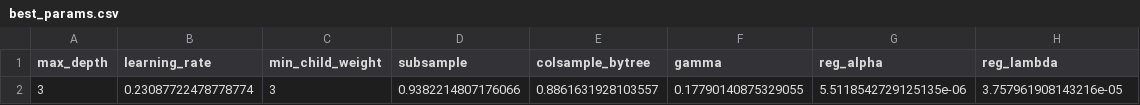
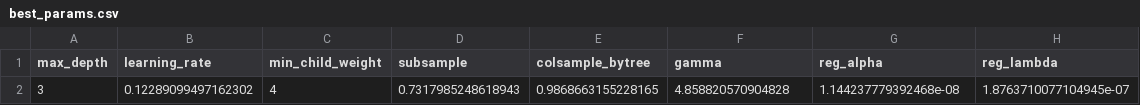
Before and after one commit to aaronengland/credit_risk_claude, a CSV file: 04_model/output/best_params.csv, drawn as a sheet.

Commit message:
ran model nb

```diff
--- a/04_model/output/best_params.csv
+++ b/04_model/output/best_params.csv
@@ -1,2 +1,2 @@
 max_depth,learning_rate,min_child_weight,subsample,colsample_bytree,gamma,reg_alpha,reg_lambda
-3,0.23087722478778774,3,0.9382214807176066,0.8861631928103557,0.17790140875329055,5.5118542729125135e-06,3.757961908143216e-05
+3,0.12289099497162302,4,0.7317985248618943,0.9868663155228165,4.858820570904828,1.144237779392468e-08,1.8763710077104945e-07
```
Also changed, not shown: 5 other files.
